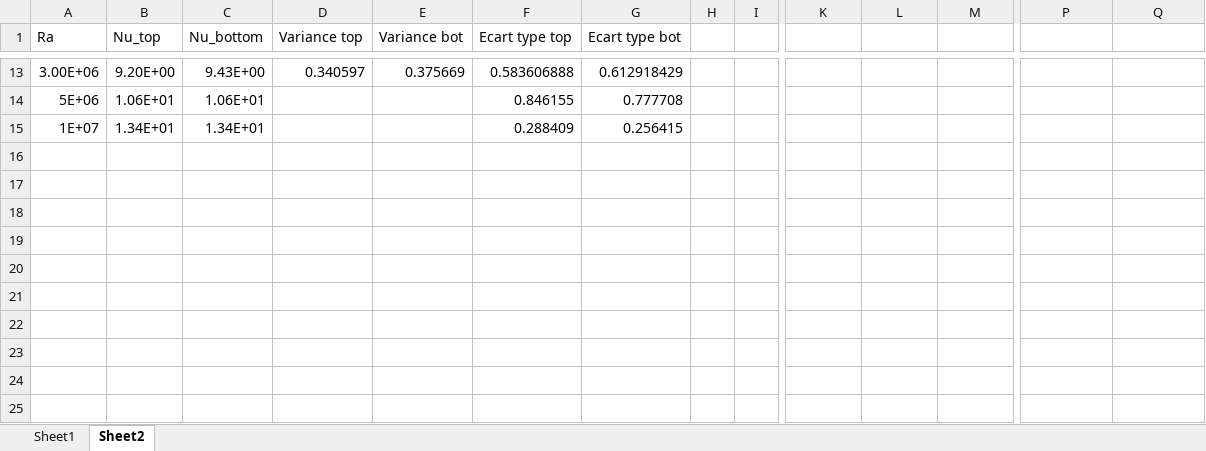
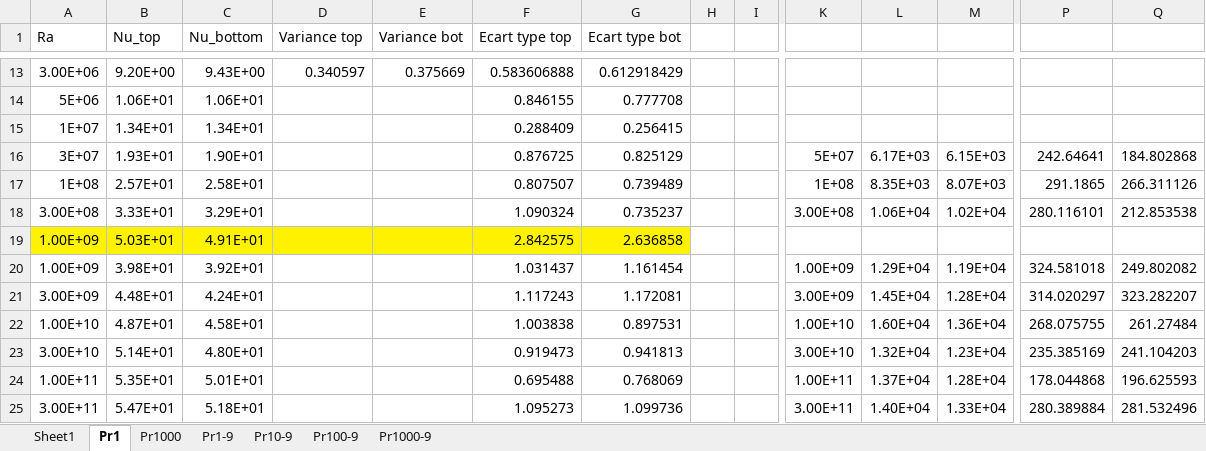
Before and after one commit to Suntoryy/Help, an Excel workbook: data.xlsx, sheet Pr1, drawn as a sheet; only a part is shown, gaps mark what is left out; values as stored, in another font and other column widths than the file's, no borders; rows hold the shown columns only; the diff names each change by its address in the sheet, - before the commit and + after, or states it on an @@ line.

```diff
--- a/data.xlsx (sheet Pr1)
+++ b/data.xlsx (sheet Pr1)
-sheet tab: Sheet2
+sheet tab: Pr1
+sheet tab: Pr1000
+sheet tab: Pr1-9
+sheet tab: Pr10-9
+sheet tab: Pr100-9
+sheet tab: Pr1000-9
+row 16: 3E+07 | 1.93E+01 | 1.90E+01 |  |  | 0.876725 | 0.825129 |  |  | 5E+07 | 6.17E+03 | 6.15E+03 | 242.64641 | 184.802868
+row 17: 1E+08 | 2.57E+01 | 2.58E+01 |  |  | 0.807507 | 0.739489 |  |  | 1E+08 | 8.35E+03 | 8.07E+03 | 291.1865 | 266.311126
+row 18: 3.00E+08 | 3.33E+01 | 3.29E+01 |  |  | 1.090324 | 0.735237 |  |  | 3.00E+08 | 1.06E+04 | 1.02E+04 | 280.116101 | 212.853538
+row 19: 1.00E+09 | 5.03E+01 | 4.91E+01 |  |  | 2.842575 | 2.636858
+row 20: 1.00E+09 | 3.98E+01 | 3.92E+01 |  |  | 1.031437 | 1.161454 |  |  | 1.00E+09 | 1.29E+04 | 1.19E+04 | 324.581018 | 249.802082
+row 21: 3.00E+09 | 4.48E+01 | 4.24E+01 |  |  | 1.117243 | 1.172081 |  |  | 3.00E+09 | 1.45E+04 | 1.28E+04 | 314.020297 | 323.282207
+row 22: 1.00E+10 | 4.87E+01 | 4.58E+01 |  |  | 1.003838 | 0.897531 |  |  | 1.00E+10 | 1.60E+04 | 1.36E+04 | 268.075755 | 261.27484
+row 23: 3.00E+10 | 5.14E+01 | 4.80E+01 |  |  | 0.919473 | 0.941813 |  |  | 3.00E+10 | 1.32E+04 | 1.23E+04 | 235.385169 | 241.104203
+row 24: 1.00E+11 | 5.35E+01 | 5.01E+01 |  |  | 0.695488 | 0.768069 |  |  | 1.00E+11 | 1.37E+04 | 1.28E+04 | 178.044868 | 196.625593
+row 25: 3.00E+11 | 5.47E+01 | 5.18E+01 |  |  | 1.095273 | 1.099736 |  |  | 3.00E+11 | 1.40E+04 | 1.33E+04 | 280.389884 | 281.532496
```
